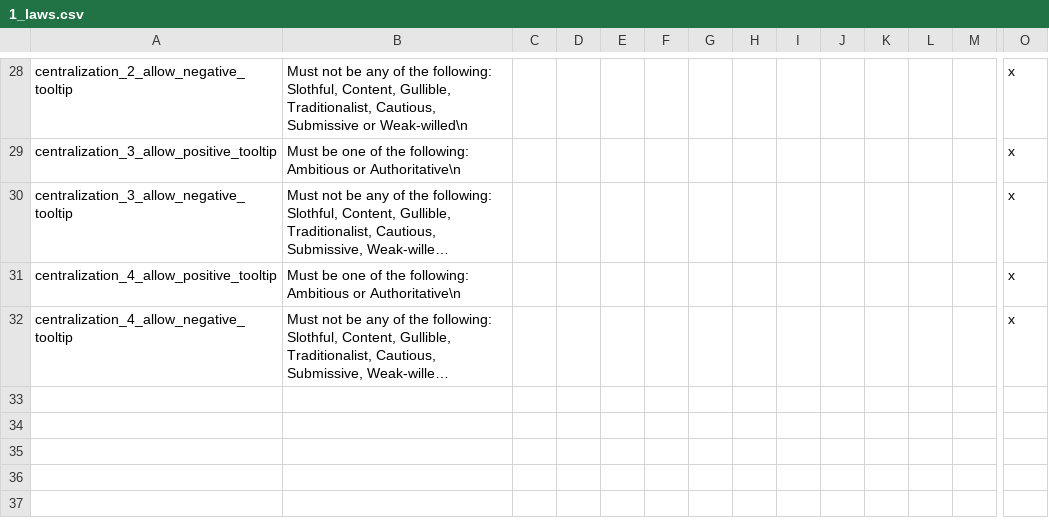
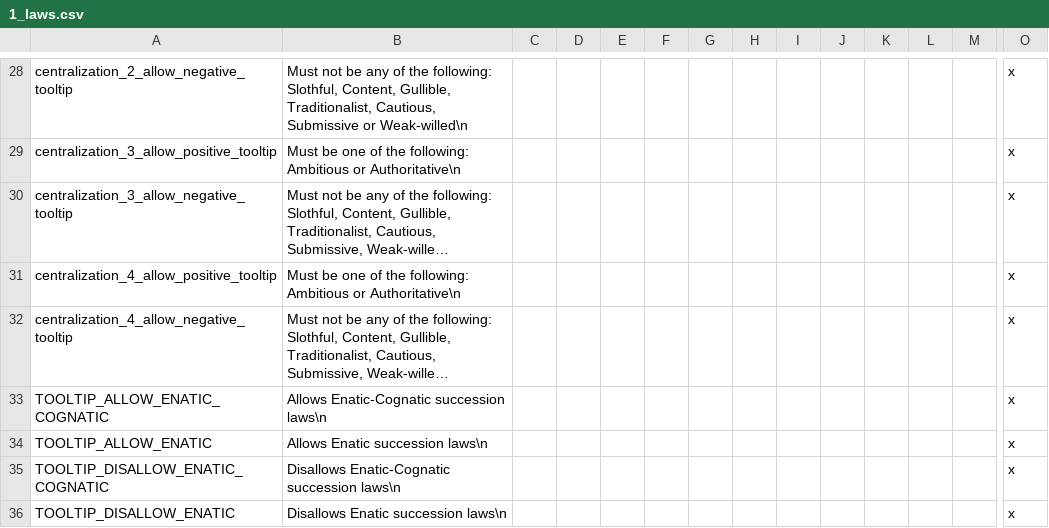
Before and after one commit to Numahr/lux-invicta-repository, a CSV file: localisation/1_laws.csv, drawn as a sheet; only a part is shown, gaps mark what is left out; long unchanged cells end in …; rows hold the shown columns only; the diff names each change by its address in the sheet, - before the commit and + after, or states it on an @@ line.

```diff
--- a/localisation/1_laws.csv
+++ b/localisation/1_laws.csv
+row 33: TOOLTIP_ALLOW_ENATIC_COGNATIC | Allows Enatic-Cognatic succession laws\n |  |  |  |  |  |  |  |  |  |  |  | x
+row 34: TOOLTIP_ALLOW_ENATIC | Allows Enatic succession laws\n |  |  |  |  |  |  |  |  |  |  |  | x
+row 35: TOOLTIP_DISALLOW_ENATIC_COGNATIC | Disallows Enatic-Cognatic succession laws\n |  |  |  |  |  |  |  |  |  |  |  | x
+row 36: TOOLTIP_DISALLOW_ENATIC | Disallows Enatic succession laws\n |  |  |  |  |  |  |  |  |  |  |  | x
```
Also changed, not shown: 27 other files.
